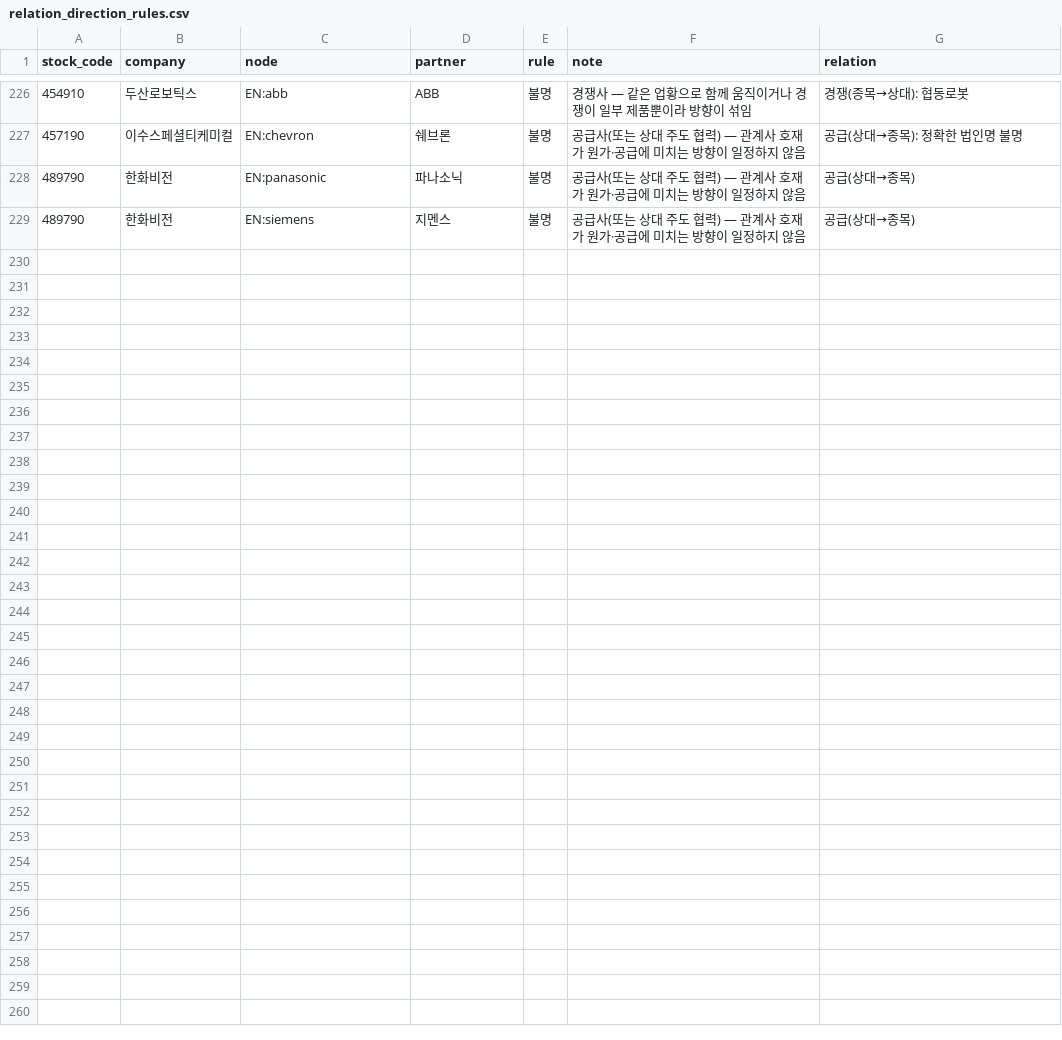
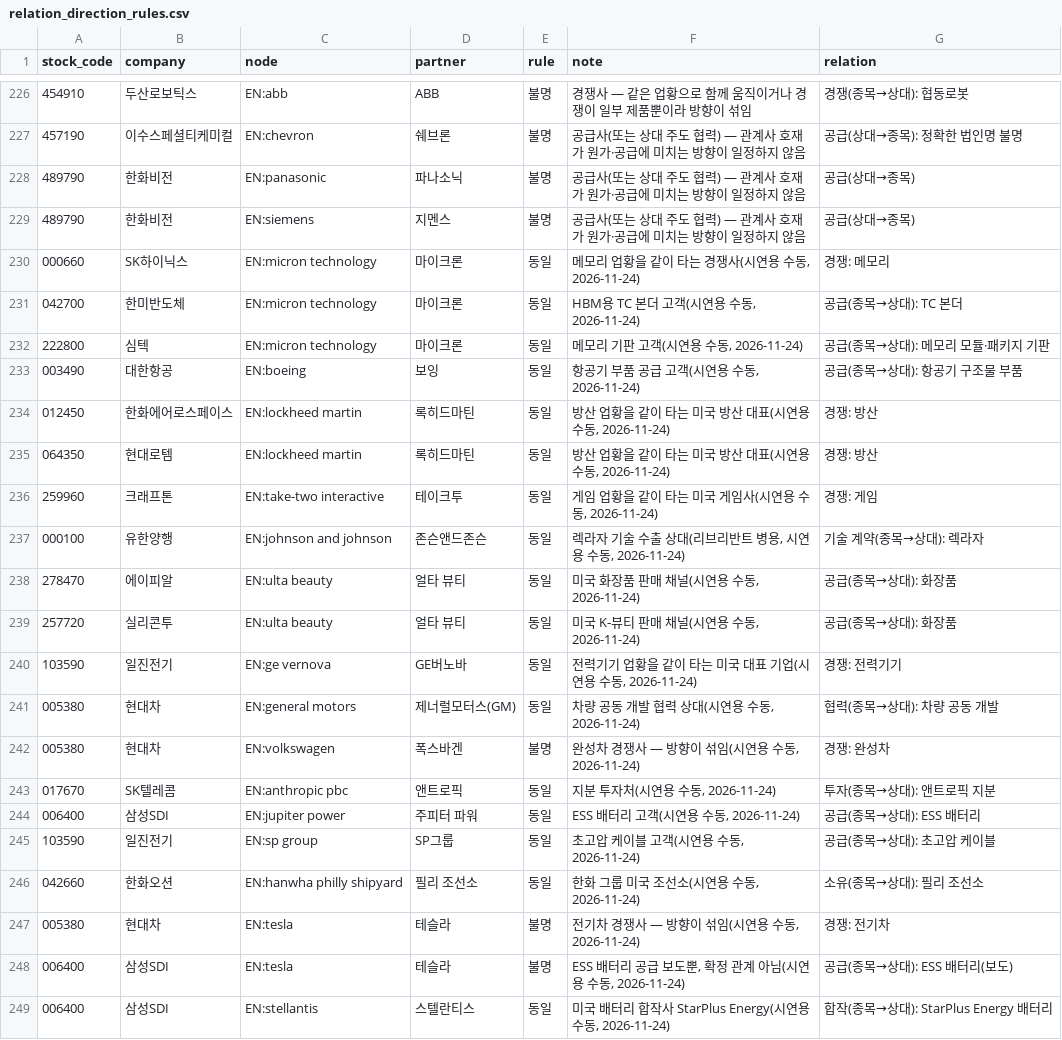
Before and after one commit to minseokgeum/ai_campus_main_proj, a CSV file: news_search/relation_direction_rules.csv, drawn as a sheet; only a part is shown, gaps mark what is left out.

```diff
--- a/news_search/relation_direction_rules.csv
+++ b/news_search/relation_direction_rules.csv
@@ -229 +229,21 @@
 489790,한화비전,EN:siemens,지멘스,불명,공급사(또는 상대 주도 협력) — 관계사 호재가 원가·공급에 미치는 방향이 일정하지 않음,공급(상대→종목)
+000660,SK하이닉스,EN:micron technology,마이크론,동일,"메모리 업황을 같이 타는 경쟁사(시연용 수동, 2026-11-24)",경쟁: 메모리
+042700,한미반도체,EN:micron technology,마이크론,동일,"HBM용 TC 본더 고객(시연용 수동, 2026-11-24)",공급(종목→상대): TC 본더
+222800,심텍,EN:micron technology,마이크론,동일,"메모리 기판 고객(시연용 수동, 2026-11-24)",공급(종목→상대): 메모리 모듈·패키지 기판
+003490,대한항공,EN:boeing,보잉,동일,"항공기 부품 공급 고객(시연용 수동, 2026-11-24)",공급(종목→상대): 항공기 구조물 부품
+012450,한화에어로스페이스,EN:lockheed martin,록히드마틴,동일,"방산 업황을 같이 타는 미국 방산 대표(시연용 수동, 2026-11-24)",경쟁: 방산
+064350,현대로템,EN:lockheed martin,록히드마틴,동일,"방산 업황을 같이 타는 미국 방산 대표(시연용 수동, 2026-11-24)",경쟁: 방산
+259960,크래프톤,EN:take-two interactive,테이크투,동일,"게임 업황을 같이 타는 미국 게임사(시연용 수동, 2026-11-24)",경쟁: 게임
+000100,유한양행,EN:johnson and johnson,존슨앤드존슨,동일,"렉라자 기술 수출 상대(리브리반트 병용, 시연용 수동, 2026-11-24)",기술 계약(종목→상대): 렉라자
+278470,에이피알,EN:ulta beauty,얼타 뷰티,동일,"미국 화장품 판매 채널(시연용 수동, 2026-11-24)",공급(종목→상대): 화장품
+257720,실리콘투,EN:ulta beauty,얼타 뷰티,동일,"미국 K-뷰티 판매 채널(시연용 수동, 2026-11-24)",공급(종목→상대): 화장품
+103590,일진전기,EN:ge vernova,GE버노바,동일,"전력기기 업황을 같이 타는 미국 대표 기업(시연용 수동, 2026-11-24)",경쟁: 전력기기
+005380,현대차,EN:general motors,제너럴모터스(GM),동일,"차량 공동 개발 협력 상대(시연용 수동, 2026-11-24)",협력(종목→상대): 차량 공동 개발
+005380,현대차,EN:volkswagen,폭스바겐,불명,"완성차 경쟁사 — 방향이 섞임(시연용 수동, 2026-11-24)",경쟁: 완성차
+017670,SK텔레콤,EN:anthropic pbc,앤트로픽,동일,"지분 투자처(시연용 수동, 2026-11-24)",투자(종목→상대): 앤트로픽 지분
+006400,삼성SDI,EN:jupiter power,주피터 파워,동일,"ESS 배터리 고객(시연용 수동, 2026-11-24)",공급(종목→상대): ESS 배터리
+103590,일진전기,EN:sp group,SP그룹,동일,"초고압 케이블 고객(시연용 수동, 2026-11-24)",공급(종목→상대): 초고압 케이블
+042660,한화오션,EN:hanwha philly shipyard,필리 조선소,동일,"한화 그룹 미국 조선소(시연용 수동, 2026-11-24)",소유(종목→상대): 필리 조선소
+005380,현대차,EN:tesla,테슬라,불명,"전기차 경쟁사 — 방향이 섞임(시연용 수동, 2026-11-24)",경쟁: 전기차
+006400,삼성SDI,EN:tesla,테슬라,불명,"ESS 배터리 공급 보도뿐, 확정 관계 아님(시연용 수동, 2026-11-24)",공급(종목→상대): ESS 배터리(보도)
+006400,삼성SDI,EN:stellantis,스텔란티스,동일,"미국 배터리 합작사 StarPlus Energy(시연용 수동, 2026-11-24)",합작(종목→상대): StarPlus Energy 배터리
```
Also changed, not shown: 1 other file.
